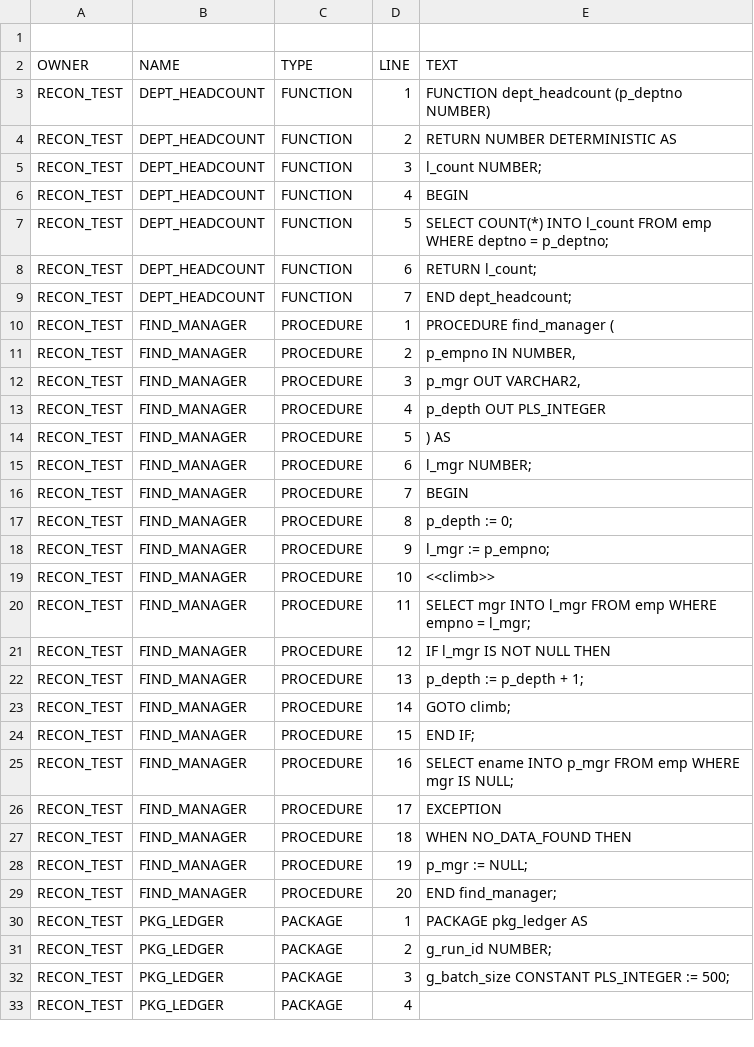
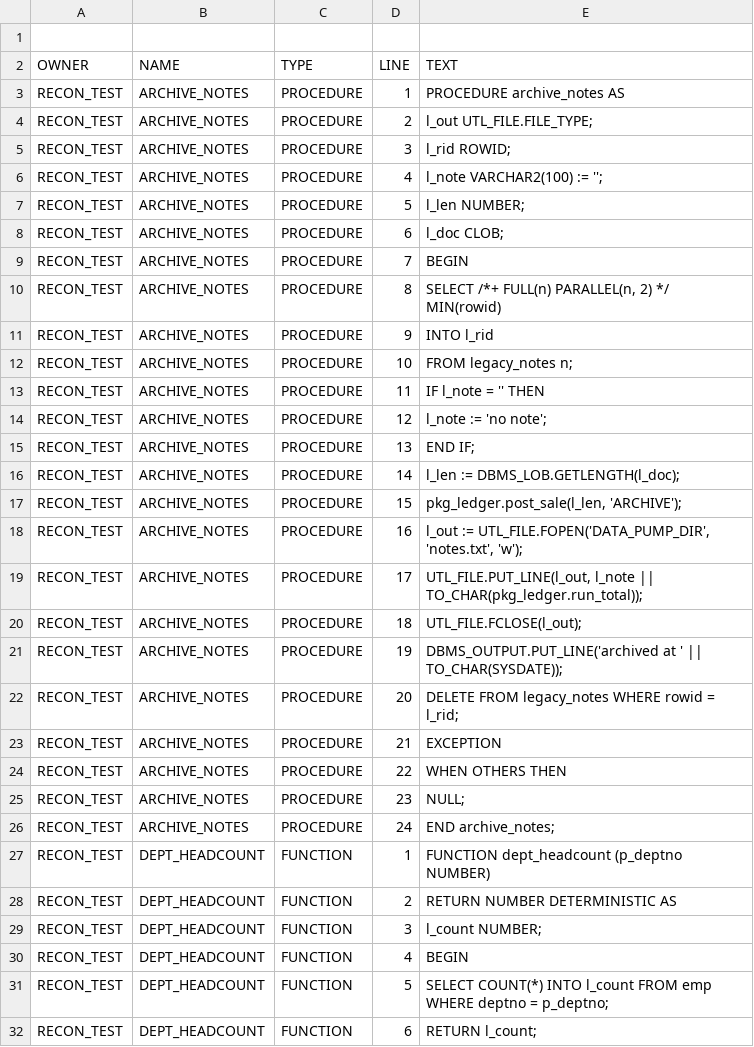
Before and after one commit to Muzzammil242/pgrecon, a CSV file: examples/dump_oracle21c/source.csv, drawn as a sheet; only a part is shown; the shorter side is filled out with more unchanged rows.

Commit message:
examples: refresh the bundled dump from the enriched schema
Re-extracted from Oracle XE 21c with the current script: 24 files
now, including the partitioned-index locality, materialized view,
and plan-management spools. The sample assessment grows to 33
objects and 56 findings, and the README excerpt shows the global
index, the supplied-package call, and the empty-string trap the way
a real run prints them.

```diff
--- a/examples/dump_oracle21c/source.csv
+++ b/examples/dump_oracle21c/source.csv
@@ -2,2 +2,49 @@
 "OWNER","NAME","TYPE","LINE","TEXT"
+"RECON_TEST","ARCHIVE_NOTES","PROCEDURE",1,"PROCEDURE archive_notes AS
+"
+"RECON_TEST","ARCHIVE_NOTES","PROCEDURE",2,"    l_out  UTL_FILE.FILE_TYPE;
+"
+"RECON_TEST","ARCHIVE_NOTES","PROCEDURE",3,"    l_rid  ROWID;
+"
+"RECON_TEST","ARCHIVE_NOTES","PROCEDURE",4,"    l_note VARCHAR2(100) := '';
+"
+"RECON_TEST","ARCHIVE_NOTES","PROCEDURE",5,"    l_len  NUMBER;
+"
+"RECON_TEST","ARCHIVE_NOTES","PROCEDURE",6,"    l_doc  CLOB;
+"
+"RECON_TEST","ARCHIVE_NOTES","PROCEDURE",7,"BEGIN
+"
+"RECON_TEST","ARCHIVE_NOTES","PROCEDURE",8,"    SELECT /*+ FULL(n) PARALLEL(n, 2) */ MIN(rowid)
+"
+"RECON_TEST","ARCHIVE_NOTES","PROCEDURE",9,"      INTO l_rid
+"
+"RECON_TEST","ARCHIVE_NOTES","PROCEDURE",10,"      FROM legacy_notes n;
+"
+"RECON_TEST","ARCHIVE_NOTES","PROCEDURE",11,"    IF l_note = '' THEN
+"
+"RECON_TEST","ARCHIVE_NOTES","PROCEDURE",12,"        l_note := 'no note';
+"
+"RECON_TEST","ARCHIVE_NOTES","PROCEDURE",13,"    END IF;
+"
+"RECON_TEST","ARCHIVE_NOTES","PROCEDURE",14,"    l_len := DBMS_LOB.GETLENGTH(l_doc);
+"
+"RECON_TEST","ARCHIVE_NOTES","PROCEDURE",15,"    pkg_ledger.post_sale(l_len, 'ARCHIVE');
+"
+"RECON_TEST","ARCHIVE_NOTES","PROCEDURE",16,"    l_out := UTL_FILE.FOPEN('DATA_PUMP_DIR', 'notes.txt', 'w');
+"
+"RECON_TEST","ARCHIVE_NOTES","PROCEDURE",17,"    UTL_FILE.PUT_LINE(l_out, l_note || TO_CHAR(pkg_ledger.run_total));
+"
+"RECON_TEST","ARCHIVE_NOTES","PROCEDURE",18,"    UTL_FILE.FCLOSE(l_out);
+"
+"RECON_TEST","ARCHIVE_NOTES","PROCEDURE",19,"    DBMS_OUTPUT.PUT_LINE('archived at ' || TO_CHAR(SYSDATE));
+"
+"RECON_TEST","ARCHIVE_NOTES","PROCEDURE",20,"    DELETE FROM legacy_notes WHERE rowid = l_rid;
+"
+"RECON_TEST","ARCHIVE_NOTES","PROCEDURE",21,"EXCEPTION
+"
+"RECON_TEST","ARCHIVE_NOTES","PROCEDURE",22,"    WHEN OTHERS THEN
+"
+"RECON_TEST","ARCHIVE_NOTES","PROCEDURE",23,"        NULL;
+"
+"RECON_TEST","ARCHIVE_NOTES","PROCEDURE",24,"END archive_notes;"
 "RECON_TEST","DEPT_HEADCOUNT","FUNCTION",1,"FUNCTION dept_headcount (p_deptno NUMBER)
```
Also changed, not shown: examples/dump_oracle21c/columns.csv, examples/dump_oracle21c/dependencies.csv, 15 other files.
